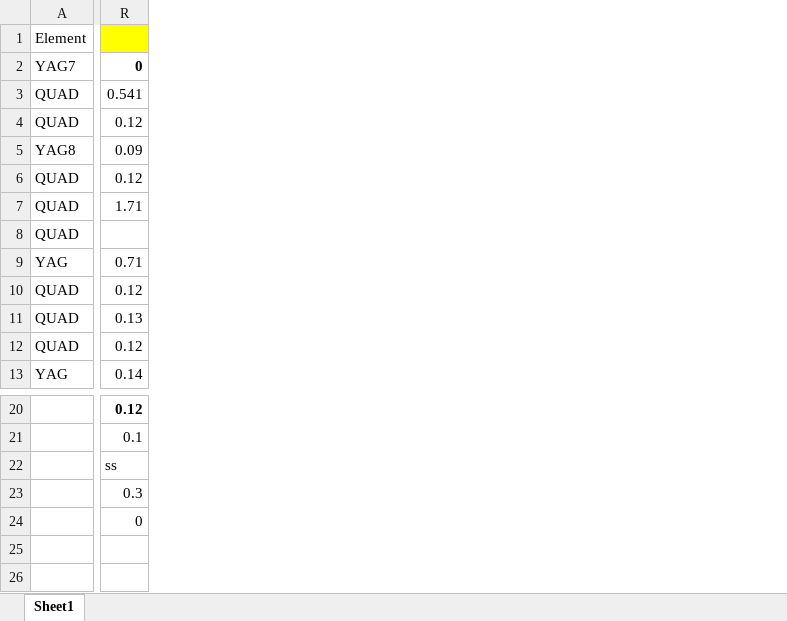
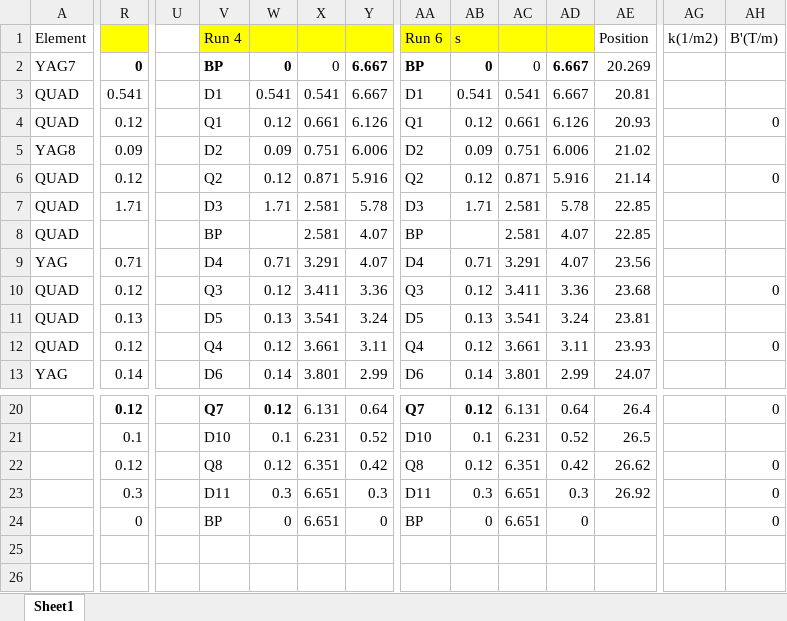
Before and after one commit to pkmanwani/elegant_plotter, an Excel workbook: pwfa_lattice.xlsx, sheet Sheet1, drawn as a sheet; only a part is shown, gaps mark what is left out; values as stored, in another font and other column widths than the file's, no borders; the diff covers the shown part only; the diff names each change by its address in the sheet, - before the commit and + after, or states it on an @@ line.

Commit message:
Added different runs

```diff
--- a/pwfa_lattice.xlsx (sheet Sheet1)
+++ b/pwfa_lattice.xlsx (sheet Sheet1)
+column U, empty
+column V, rows 1-13: Run 4 | BP | D1 | Q1 | D2 | Q2 | D3 | BP | D4 | Q3 | D5 | Q4 | D6; rows 20-24: Q7 | D10 | Q8 | D11 | BP
+column W, rows 2-13: 0 | 0.541 | 0.12 | 0.09 | 0.12 | 1.71 |  | 0.71 | 0.12 | 0.13 | 0.12 | 0.14; rows 20-24: 0.12 | 0.1 | 0.12 | 0.3 | 0
+column X, rows 2-13: 0 | 0.541 | 0.661 | 0.751 | 0.871 | 2.581 | 2.581 | 3.291 | 3.411 | 3.541 | 3.661 | 3.801; rows 20-24: 6.131 | 6.231 | 6.351 | 6.651 | 6.651
+column Y, rows 2-13: 6.667 | 6.667 | 6.126 | 6.006 | 5.916 | 5.78 | 4.07 | 4.07 | 3.36 | 3.24 | 3.11 | 2.99; rows 20-24: 0.64 | 0.52 | 0.42 | 0.3 | 0
+column AA, rows 1-13: Run 6 | BP | D1 | Q1 | D2 | Q2 | D3 | BP | D4 | Q3 | D5 | Q4 | D6; rows 20-24: Q7 | D10 | Q8 | D11 | BP
+column AB, rows 1-13: s | 0 | 0.541 | 0.12 | 0.09 | 0.12 | 1.71 |  | 0.71 | 0.12 | 0.13 | 0.12 | 0.14; rows 20-24: 0.12 | 0.1 | 0.12 | 0.3 | 0
+column AC, rows 2-13: 0 | 0.541 | 0.661 | 0.751 | 0.871 | 2.581 | 2.581 | 3.291 | 3.411 | 3.541 | 3.661 | 3.801; rows 20-24: 6.131 | 6.231 | 6.351 | 6.651 | 6.651
+column AD, rows 2-13: 6.667 | 6.667 | 6.126 | 6.006 | 5.916 | 5.78 | 4.07 | 4.07 | 3.36 | 3.24 | 3.11 | 2.99; rows 20-24: 0.64 | 0.52 | 0.42 | 0.3 | 0
+column AE, rows 1-13: Position | 20.269 | 20.81 | 20.93 | 21.02 | 21.14 | 22.85 | 22.85 | 23.56 | 23.68 | 23.81 | 23.93 | 24.07; rows 20-23: 26.4 | 26.5 | 26.62 | 26.92
+column AG, row 1: k(1/m2)
+column AH, rows 1-12: B'(T/m) |  |  | 0 |  | 0 |  |  |  | 0 |  | 0; rows 20-24: 0 |  | 0 | 0 | 0
-R22: ss
+R22: 0.12
```
Also changed, not shown: 2 added columns elsewhere in this sheet.
